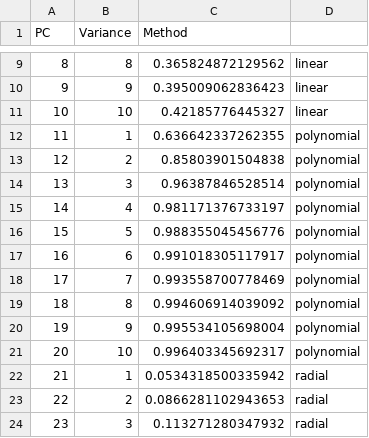
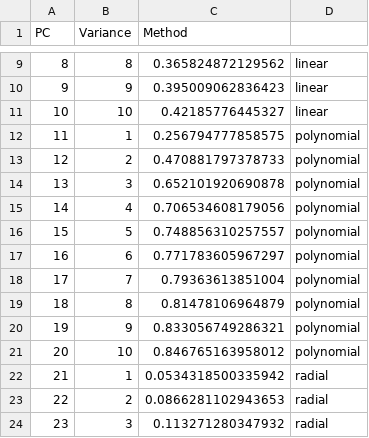
Before and after one commit to besanson/MLcompetition, a CSV file: Data/tables/PCA_Variance.csv, drawn as a sheet; only a part is shown, gaps mark what is left out.

```diff
--- a/Data/tables/PCA_Variance.csv
+++ b/Data/tables/PCA_Variance.csv
@@ -11,12 +11,12 @@
 "10";10;0.42185776445327;"linear"
-"11";1;0.636642337262355;"polynomial"
-"12";2;0.85803901504838;"polynomial"
-"13";3;0.96387846528514;"polynomial"
-"14";4;0.981171376733197;"polynomial"
-"15";5;0.988355045456776;"polynomial"
-"16";6;0.991018305117917;"polynomial"
-"17";7;0.993558700778469;"polynomial"
-"18";8;0.994606914039092;"polynomial"
-"19";9;0.995534105698004;"polynomial"
-"20";10;0.996403345692317;"polynomial"
+"11";1;0.256794777858575;"polynomial"
+"12";2;0.470881797378733;"polynomial"
+"13";3;0.652101920690878;"polynomial"
+"14";4;0.706534608179056;"polynomial"
+"15";5;0.748856310257557;"polynomial"
+"16";6;0.771783605967297;"polynomial"
+"17";7;0.79363613851004;"polynomial"
+"18";8;0.81478106964879;"polynomial"
+"19";9;0.833056749286321;"polynomial"
+"20";10;0.846765163958012;"polynomial"
 "21";1;0.0534318500335942;"radial"
```
Also changed, not shown: 4 other files.
